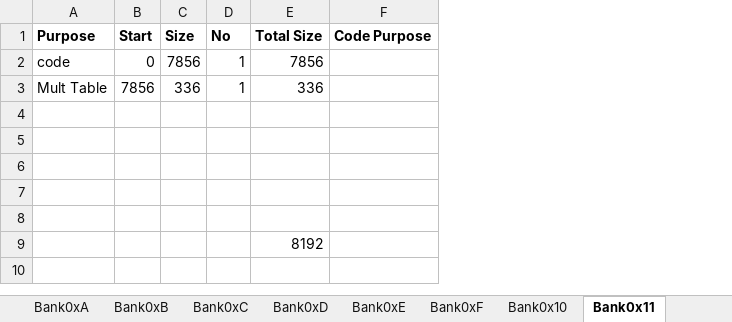
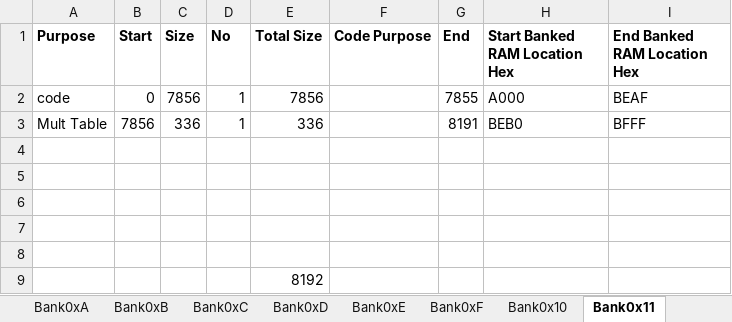
Before and after one commit to wizardmanannan/CX16Agi, an Excel workbook: docs/allocation.xlsx, sheet Bank0x11, drawn as a sheet; values as stored, in another font and other column widths than the file's, no borders; the diff names each change by its address in the sheet, - before the commit and + after, or states it on an @@ line.

Commit message:
Allocation Update

```diff
--- a/docs/allocation.xlsx (sheet Bank0x11)
+++ b/docs/allocation.xlsx (sheet Bank0x11)
+column G (End), rows 2-3: 7855 | 8191
+column H (Start Banked RAM Location Hex), rows 2-3: A000 | BEB0
+column I (End Banked RAM Location Hex), rows 2-3: BEAF | BFFF
```
Also changed, not shown: formulas that keep their value.
